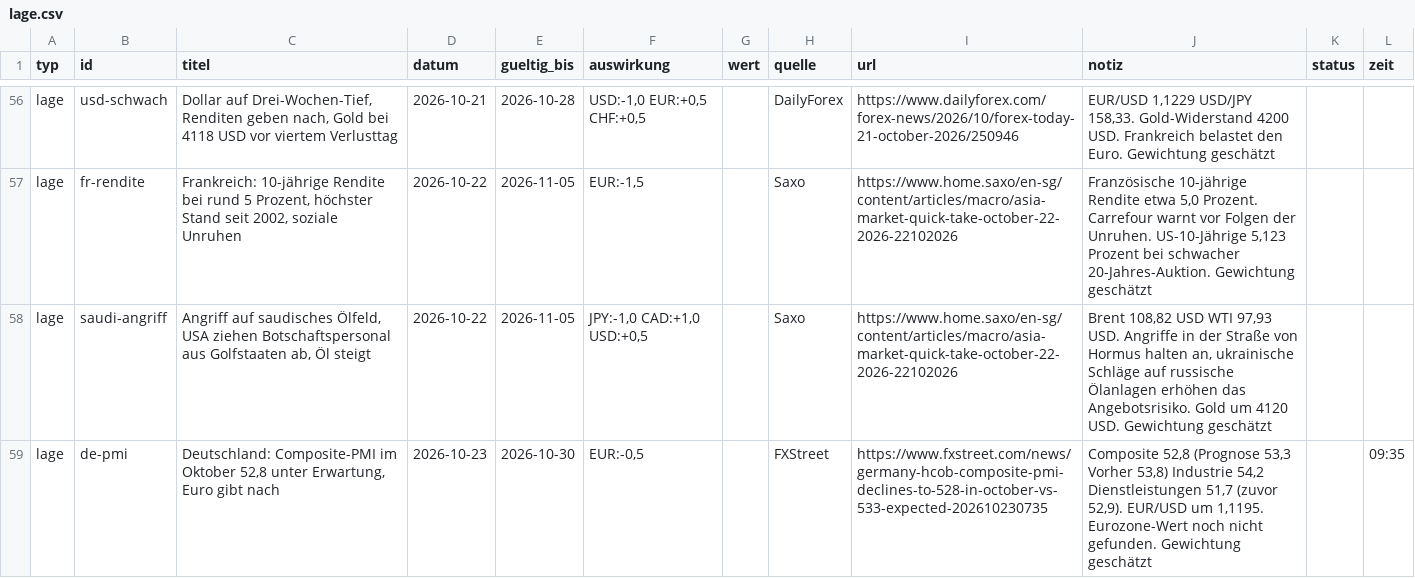
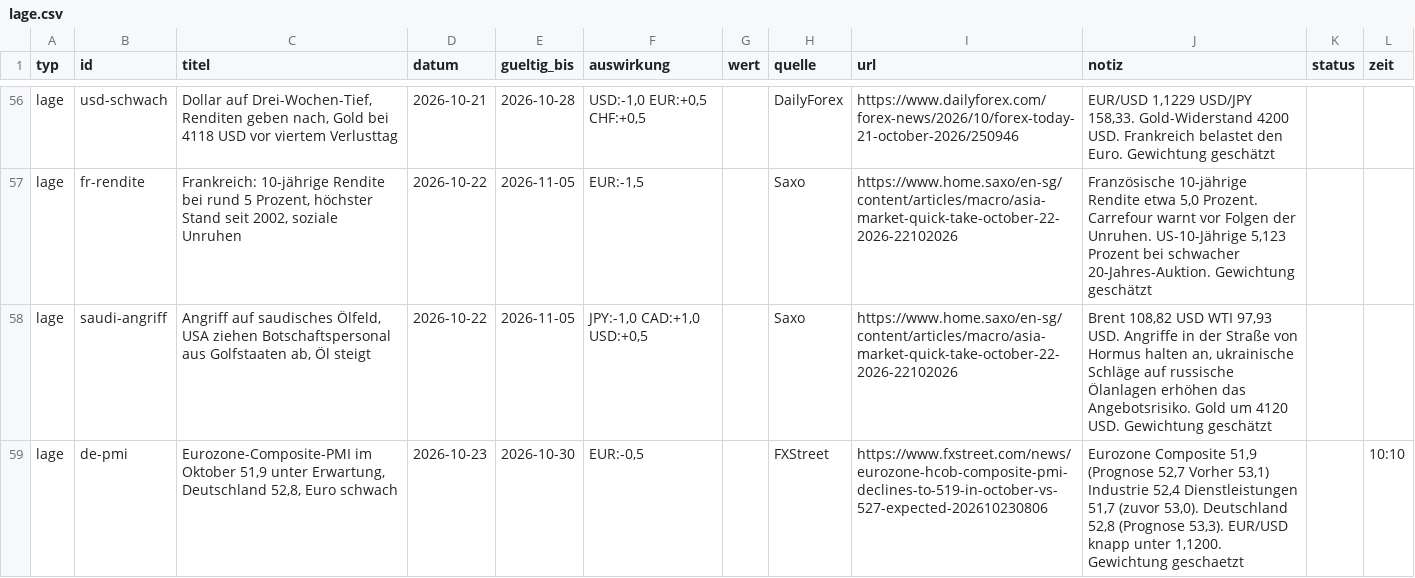
Before and after one commit to michelbrueck25-eng/journal-daten, a CSV file: lage.csv, drawn as a sheet; only a part is shown, gaps mark what is left out.

```diff
--- a/lage.csv
+++ b/lage.csv
@@ -58,2 +58,2 @@ lage;fr-rendite;Frankreich: 10-jährige Rendite bei rund 5 Prozent, höchster St
 lage;saudi-angriff;Angriff auf saudisches Ölfeld, USA ziehen Botschaftspersonal aus Golfstaaten ab, Öl steigt;2026-10-22;2026-11-05;JPY:-1,0 CAD:+1,0 USD:+0,5;;Saxo;https://www.home.saxo/en-sg/content/articles/macro/asia-market-quick-take-october-22-2026-22102026;Brent 108,82 USD WTI 97,93 USD. Angriffe in der Straße von Hormus halten an, ukrainische Schläge auf russische Ölanlagen erhöhen das Angebotsrisiko. Gold um 4120 USD. Gewichtung geschätzt;;
-lage;de-pmi;Deutschland: Composite-PMI im Oktober 52,8 unter Erwartung, Euro gibt nach;2026-10-23;2026-10-30;EUR:-0,5;;FXStreet;https://www.fxstreet.com/news/germany-hcob-composite-pmi-declines-to-528-in-october-vs-533-expected-202610230735;Composite 52,8 (Prognose 53,3 Vorher 53,8) Industrie 54,2 Dienstleistungen 51,7 (zuvor 52,9). EUR/USD um 1,1195. Eurozone-Wert noch nicht gefunden. Gewichtung geschätzt;;09:35
+lage;de-pmi;Eurozone-Composite-PMI im Oktober 51,9 unter Erwartung, Deutschland 52,8, Euro schwach;2026-10-23;2026-10-30;EUR:-0,5;;FXStreet;https://www.fxstreet.com/news/eurozone-hcob-composite-pmi-declines-to-519-in-october-vs-527-expected-202610230806;Eurozone Composite 51,9 (Prognose 52,7 Vorher 53,1) Industrie 52,4 Dienstleistungen 51,7 (zuvor 53,0). Deutschland 52,8 (Prognose 53,3). EUR/USD knapp unter 1,1200. Gewichtung geschaetzt;;10:10
```
Also changed, not shown: wirtschaft.csv, 1 other file.
